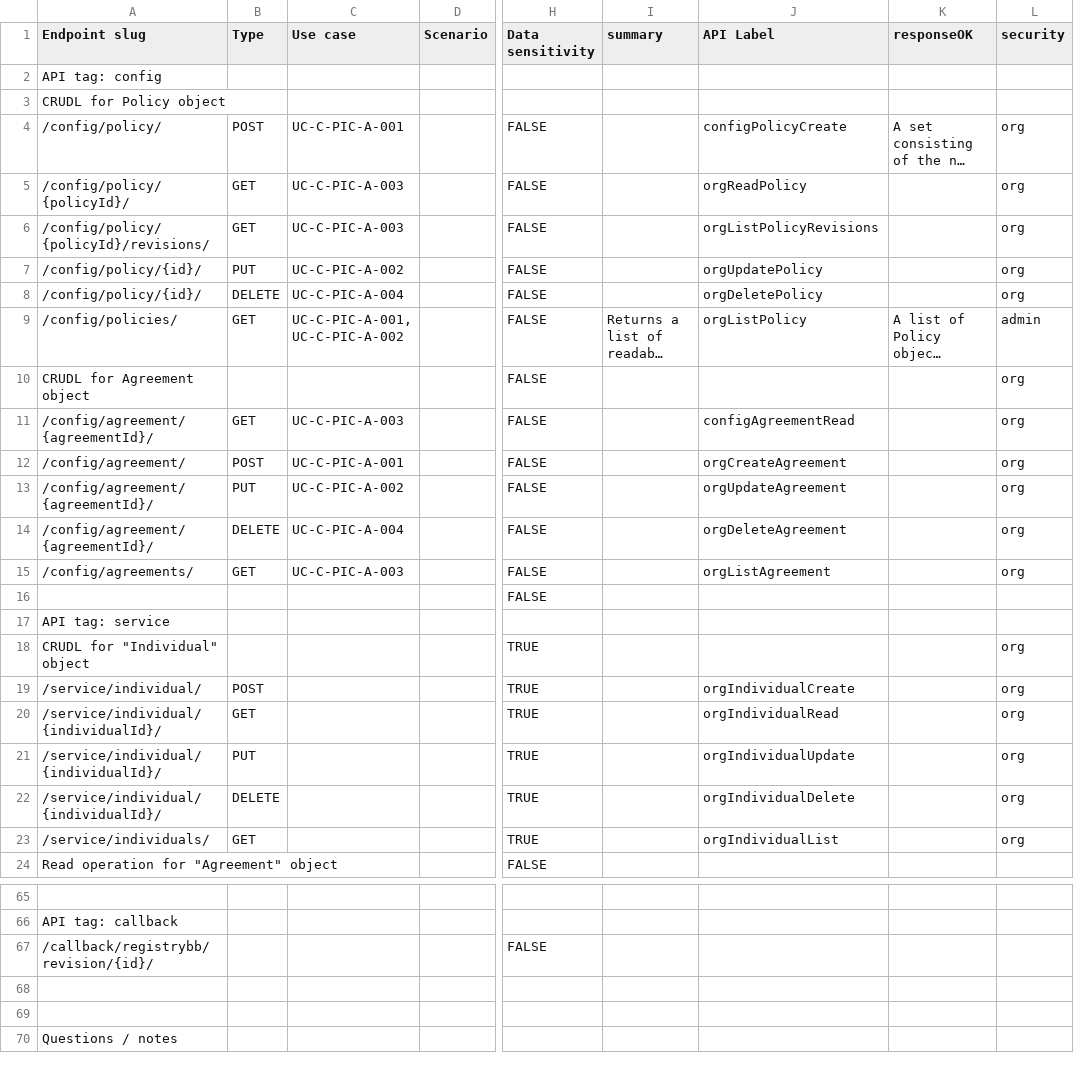
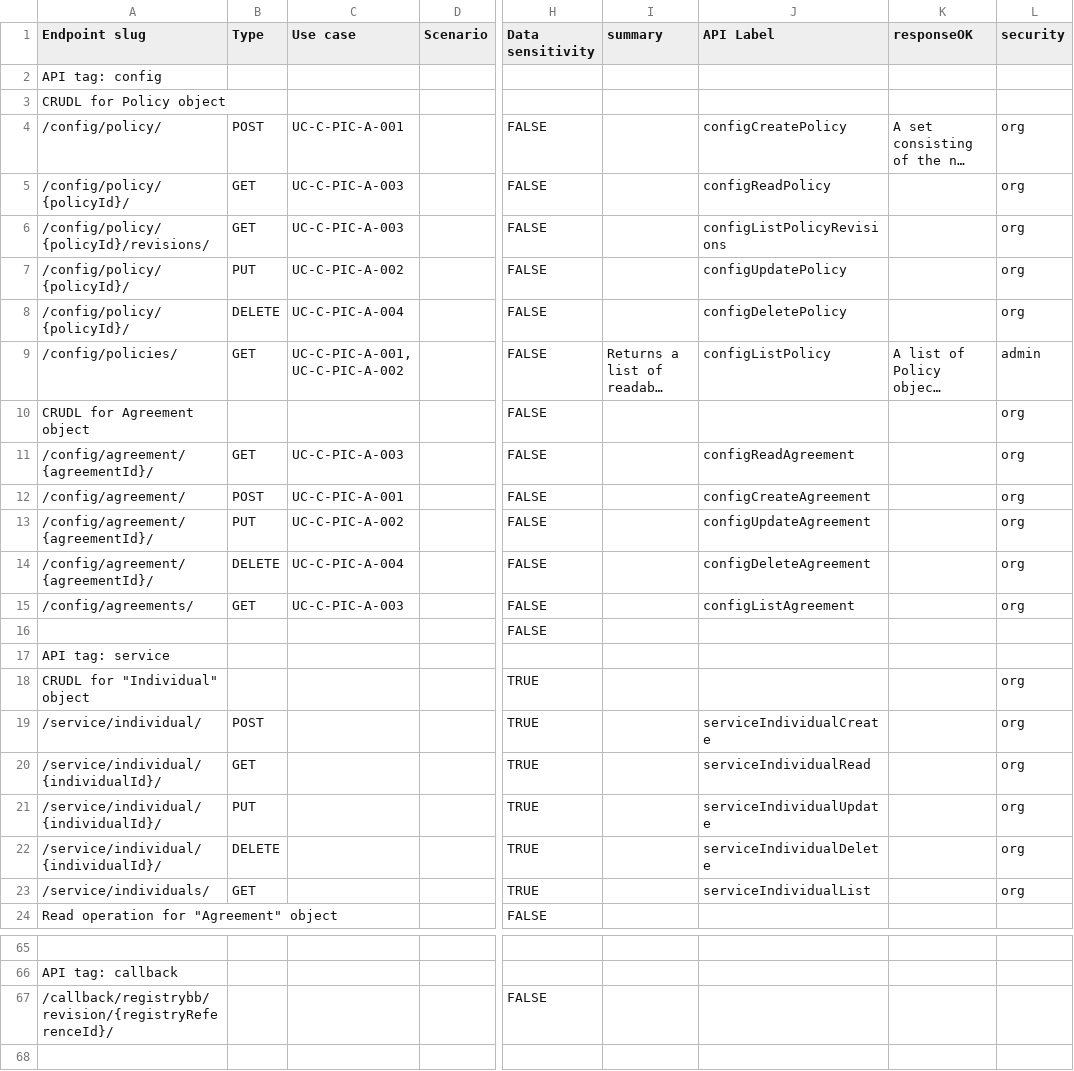
Before and after one commit to GovStackWorkingGroup/bb-consent, a CSV file: api/GovStack Consent BB API endpoints - endpoints.csv, drawn as a sheet; only a part is shown, gaps mark what is left out; the shorter side is filled out with more unchanged rows; long unchanged cells end in …; the diff names each change by its address in the sheet, - before the commit and + after, or states it on an @@ line.

Commit message:
Consistency updates to API labels and URL parameters

```diff
--- a/api/GovStack Consent BB API endpoints - endpoints.csv
+++ b/api/GovStack Consent BB API endpoints - endpoints.csv
-J4 (API Label): configPolicyCreate
+J4 (API Label): configCreatePolicy
-J5 (API Label): orgReadPolicy
+J5 (API Label): configReadPolicy
-J6 (API Label): orgListPolicyRevisions
+J6 (API Label): configListPolicyRevisions
-A7:A8 (Endpoint slug): /config/policy/{id}/
+A7:A8 (Endpoint slug): /config/policy/{policyId}/
-J7 (API Label): orgUpdatePolicy
+J7 (API Label): configUpdatePolicy
-J8 (API Label): orgDeletePolicy
+J8 (API Label): configDeletePolicy
-J9 (API Label): orgListPolicy
+J9 (API Label): configListPolicy
-J11 (API Label): configAgreementRead
+J11 (API Label): configReadAgreement
-J12 (API Label): orgCreateAgreement
+J12 (API Label): configCreateAgreement
-J13 (API Label): orgUpdateAgreement
+J13 (API Label): configUpdateAgreement
-J14 (API Label): orgDeleteAgreement
+J14 (API Label): configDeleteAgreement
-J15 (API Label): orgListAgreement
+J15 (API Label): configListAgreement
-J19 (API Label): orgIndividualCreate
+J19 (API Label): serviceIndividualCreate
-J20 (API Label): orgIndividualRead
+J20 (API Label): serviceIndividualRead
-J21 (API Label): orgIndividualUpdate
+J21 (API Label): serviceIndividualUpdate
-J22 (API Label): orgIndividualDelete
+J22 (API Label): serviceIndividualDelete
-J23 (API Label): orgIndividualList
+J23 (API Label): serviceIndividualList
-A67 (Endpoint slug): /callback/registrybb/revision/{id}/
+A67 (Endpoint slug): /callback/registrybb/revision/{registryReferenceId}/
```
Also changed, not shown: 2 other files.
